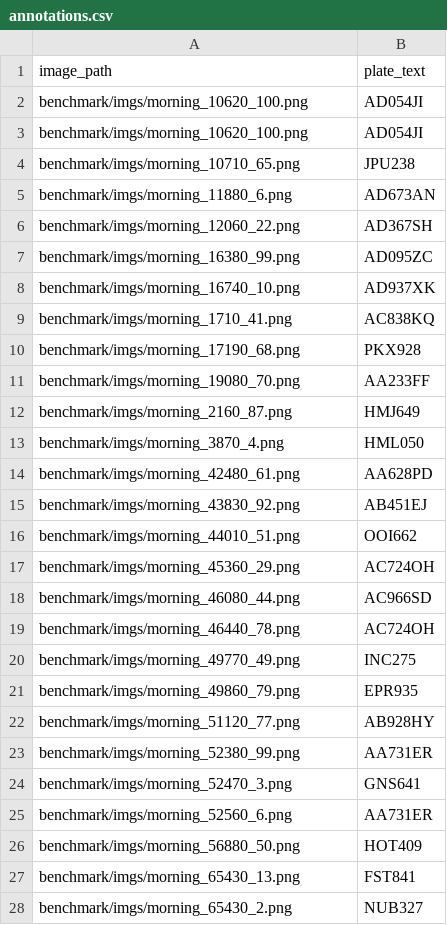
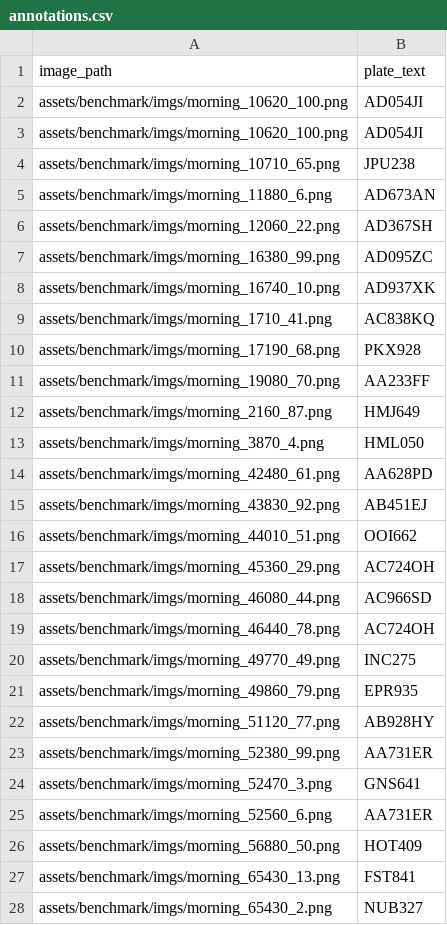
Before and after one commit to ankandrew/fast-plate-ocr, a CSV file: assets/benchmark/annotations.csv, drawn as a sheet; only a part is shown; the diff covers the shown part only.

Commit message:
Update image_path in benchmark

```diff
--- a/assets/benchmark/annotations.csv
+++ b/assets/benchmark/annotations.csv
@@ -1,28 +1,28 @@
 image_path,plate_text
-benchmark/imgs/morning_10620_100.png,AD054JI
-benchmark/imgs/morning_10620_100.png,AD054JI
-benchmark/imgs/morning_10710_65.png,JPU238
-benchmark/imgs/morning_11880_6.png,AD673AN
-benchmark/imgs/morning_12060_22.png,AD367SH
-benchmark/imgs/morning_16380_99.png,AD095ZC
-benchmark/imgs/morning_16740_10.png,AD937XK
-benchmark/imgs/morning_1710_41.png,AC838KQ
-benchmark/imgs/morning_17190_68.png,PKX928
-benchmark/imgs/morning_19080_70.png,AA233FF
-benchmark/imgs/morning_2160_87.png,HMJ649
-benchmark/imgs/morning_3870_4.png,HML050
-benchmark/imgs/morning_42480_61.png,AA628PD
-benchmark/imgs/morning_43830_92.png,AB451EJ
-benchmark/imgs/morning_44010_51.png,OOI662
-benchmark/imgs/morning_45360_29.png,AC724OH
-benchmark/imgs/morning_46080_44.png,AC966SD
-benchmark/imgs/morning_46440_78.png,AC724OH
-benchmark/imgs/morning_49770_49.png,INC275
-benchmark/imgs/morning_49860_79.png,EPR935
-benchmark/imgs/morning_51120_77.png,AB928HY
-benchmark/imgs/morning_52380_99.png,AA731ER
-benchmark/imgs/morning_52470_3.png,GNS641
-benchmark/imgs/morning_52560_6.png,AA731ER
-benchmark/imgs/morning_56880_50.png,HOT409
-benchmark/imgs/morning_65430_13.png,FST841
-benchmark/imgs/morning_65430_2.png,NUB327
+assets/benchmark/imgs/morning_10620_100.png,AD054JI
+assets/benchmark/imgs/morning_10620_100.png,AD054JI
+assets/benchmark/imgs/morning_10710_65.png,JPU238
+assets/benchmark/imgs/morning_11880_6.png,AD673AN
+assets/benchmark/imgs/morning_12060_22.png,AD367SH
+assets/benchmark/imgs/morning_16380_99.png,AD095ZC
+assets/benchmark/imgs/morning_16740_10.png,AD937XK
+assets/benchmark/imgs/morning_1710_41.png,AC838KQ
+assets/benchmark/imgs/morning_17190_68.png,PKX928
+assets/benchmark/imgs/morning_19080_70.png,AA233FF
+assets/benchmark/imgs/morning_2160_87.png,HMJ649
+assets/benchmark/imgs/morning_3870_4.png,HML050
+assets/benchmark/imgs/morning_42480_61.png,AA628PD
+assets/benchmark/imgs/morning_43830_92.png,AB451EJ
+assets/benchmark/imgs/morning_44010_51.png,OOI662
+assets/benchmark/imgs/morning_45360_29.png,AC724OH
+assets/benchmark/imgs/morning_46080_44.png,AC966SD
+assets/benchmark/imgs/morning_46440_78.png,AC724OH
+assets/benchmark/imgs/morning_49770_49.png,INC275
+assets/benchmark/imgs/morning_49860_79.png,EPR935
+assets/benchmark/imgs/morning_51120_77.png,AB928HY
+assets/benchmark/imgs/morning_52380_99.png,AA731ER
+assets/benchmark/imgs/morning_52470_3.png,GNS641
+assets/benchmark/imgs/morning_52560_6.png,AA731ER
+assets/benchmark/imgs/morning_56880_50.png,HOT409
+assets/benchmark/imgs/morning_65430_13.png,FST841
+assets/benchmark/imgs/morning_65430_2.png,NUB327
```
Also changed, not shown: 121 edited cells elsewhere in this file.
